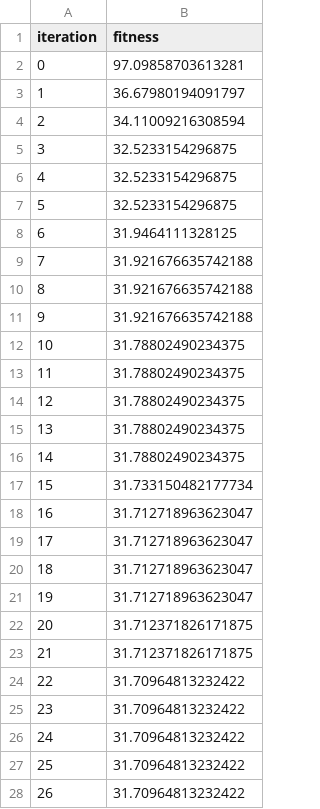
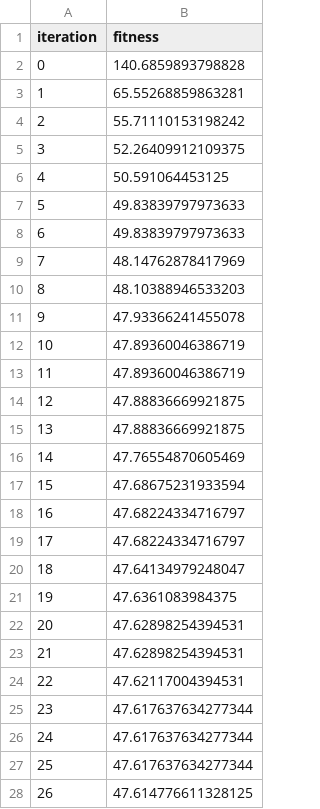
Before and after one commit to Claude216/CTAD2, a CSV file: stage2_1/ga_fitness_history.csv, drawn as a sheet; only a part is shown; the diff covers the shown part only.

```diff
--- a/stage2_1/ga_fitness_history.csv
+++ b/stage2_1/ga_fitness_history.csv
@@ -1,28 +1,28 @@
 iteration,fitness
-0,97.09858703613281
-1,36.67980194091797
-2,34.11009216308594
-3,32.5233154296875
-4,32.5233154296875
-5,32.5233154296875
-6,31.9464111328125
-7,31.921676635742188
-8,31.921676635742188
-9,31.921676635742188
-10,31.78802490234375
-11,31.78802490234375
-12,31.78802490234375
-13,31.78802490234375
-14,31.78802490234375
-15,31.733150482177734
-16,31.712718963623047
-17,31.712718963623047
-18,31.712718963623047
-19,31.712718963623047
-20,31.712371826171875
-21,31.712371826171875
-22,31.70964813232422
-23,31.70964813232422
-24,31.70964813232422
-25,31.70964813232422
-26,31.70964813232422
+0,140.6859893798828
+1,65.55268859863281
+2,55.71110153198242
+3,52.26409912109375
+4,50.591064453125
+5,49.83839797973633
+6,49.83839797973633
+7,48.14762878417969
+8,48.10388946533203
+9,47.93366241455078
+10,47.89360046386719
+11,47.89360046386719
+12,47.88836669921875
+13,47.88836669921875
+14,47.76554870605469
+15,47.68675231933594
+16,47.68224334716797
+17,47.68224334716797
+18,47.64134979248047
+19,47.6361083984375
+20,47.62898254394531
+21,47.62898254394531
+22,47.62117004394531
+23,47.617637634277344
+24,47.617637634277344
+25,47.617637634277344
+26,47.614776611328125
```
Also changed, not shown: 3 added rows and 18 edited cells elsewhere in this file, 4 other files.
